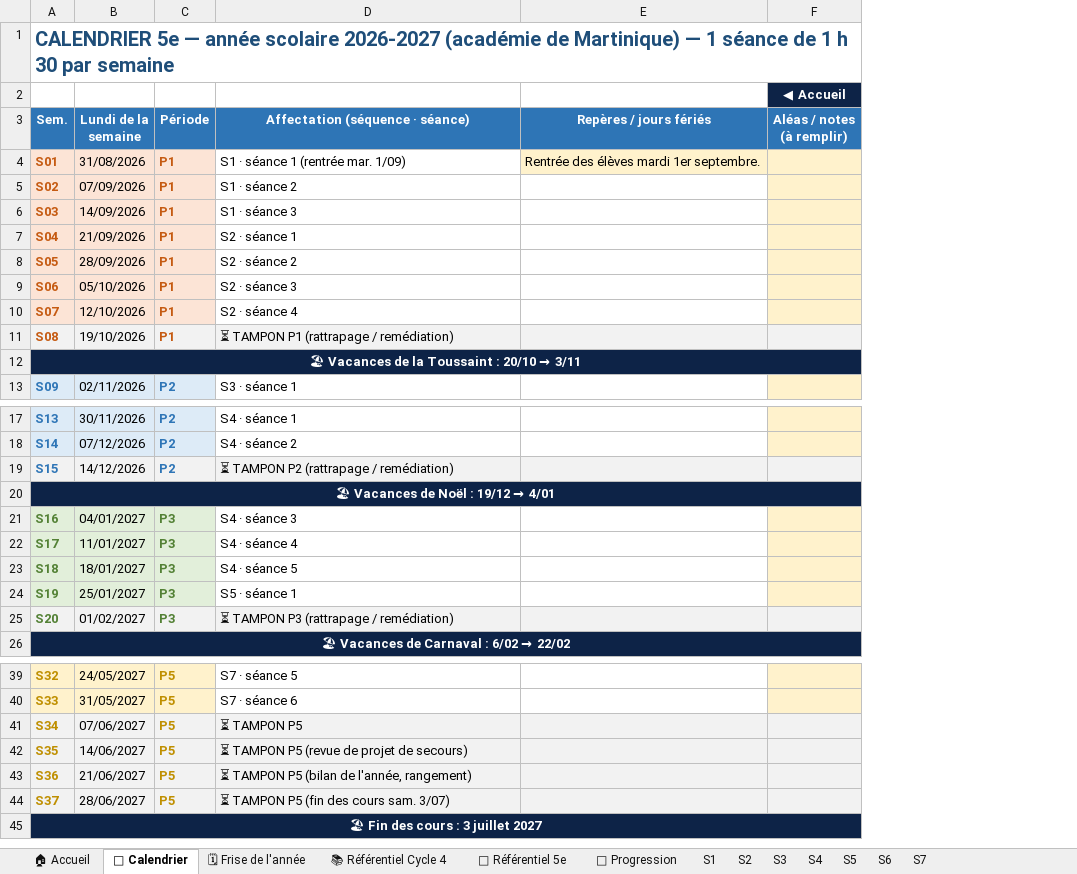
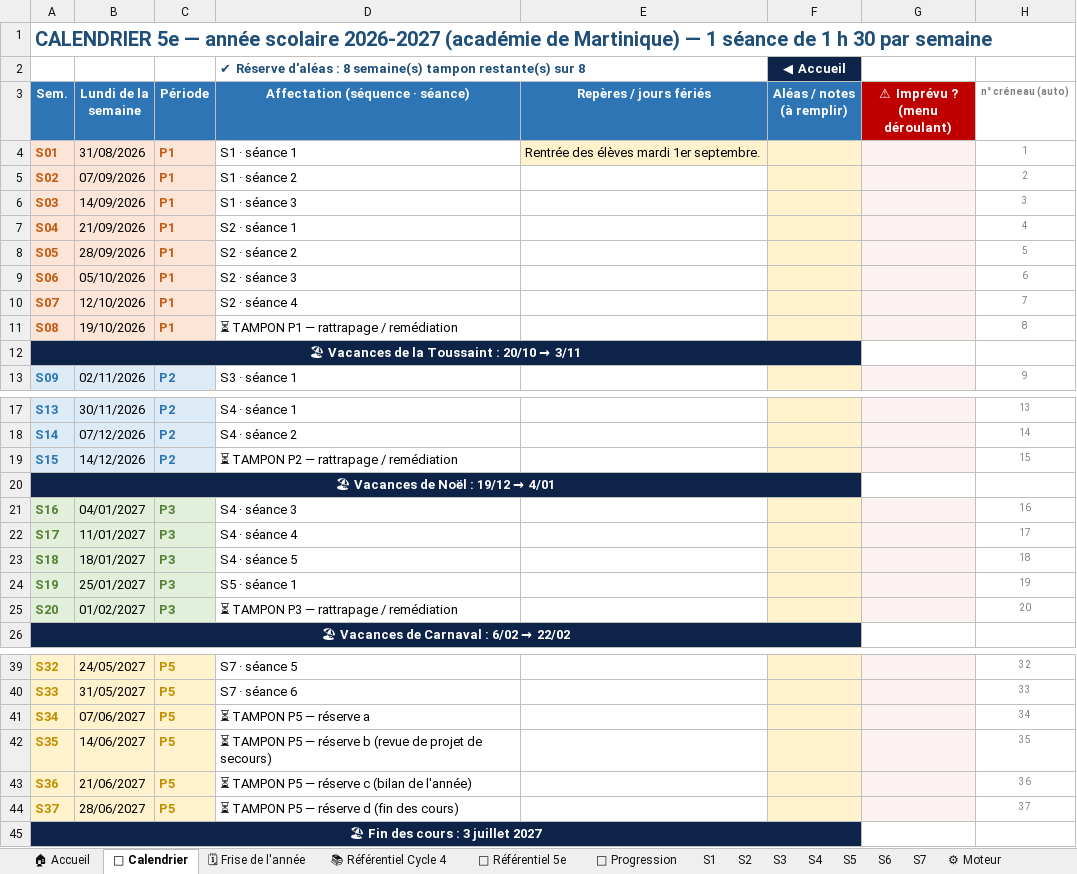
Before and after one commit to PLL-process/en-ligne-pour-le-cycle-4, an Excel workbook: _progressions/5e/Progression_Techno_5e_2026-2027_Martinique.xlsx, sheet 📅 Calendrier, drawn as a sheet; only a part is shown, gaps mark what is left out; values as stored, in another font and other column widths than the file's, no borders; conditional formats not drawn; the diff covers the shown part only; the diff names each change by its address in the sheet, - before the commit and + after, or states it on an @@ line.

```diff
--- a/_progressions/5e/Progression_Techno_5e_2026-2027_Martinique.xlsx (sheet 📅 Calendrier)
+++ b/_progressions/5e/Progression_Techno_5e_2026-2027_Martinique.xlsx (sheet 📅 Calendrier)
+sheet tab: ⚙ Moteur
+column G (⚠ Imprévu ? (menu déroulant)), empty
+column H (n° créneau (auto)), rows 4-13: 1 | 2 | 3 | 4 | 5 | 6 | 7 | 8 |  | 9; rows 17-25: 13 | 14 | 15 |  | 16 | 17 | 18 | 19 | 20; rows 39-44: 32 | 33 | 34 | 35 | 36 | 37
-D2 (Affectation (séquence · séance)): (empty)
+D2 (Affectation (séquence · séance)): ✔ Réserve d'aléas : 8 semaine(s) tampon restante(s) sur 8
+D2:E2 merged
-D4 (Affectation (séquence · séance)): S1 · séance 1 (rentrée mar. 1/09)
+D4 (Affectation (séquence · séance)): S1 · séance 1
-A11:C11 fill: #F2F2F2
+A11:C11 fill: #FCE4D6
-D11 (Affectation (séquence · séance)): ⏳ TAMPON P1 (rattrapage / remédiation)
+D11 (Affectation (séquence · séance)): ⏳ TAMPON P1 — rattrapage / remédiation
-D11:E11 fill: #F2F2F2
+D11:E11 fill: none
-F11 fill: #F2F2F2
+F11 fill: #FFF2CC
-D19 (Affectation (séquence · séance)): ⏳ TAMPON P2 (rattrapage / remédiation)
+D19 (Affectation (séquence · séance)): ⏳ TAMPON P2 — rattrapage / remédiation
-D19:E19 fill: #F2F2F2
+D19:E19 fill: none
-F19 fill: #F2F2F2
+F19 fill: #FFF2CC
-D25 (Affectation (séquence · séance)): ⏳ TAMPON P3 (rattrapage / remédiation)
+D25 (Affectation (séquence · séance)): ⏳ TAMPON P3 — rattrapage / remédiation
-D25:E25 fill: #F2F2F2
+D25:E25 fill: none
-F25 fill: #F2F2F2
+F25 fill: #FFF2CC
-A41:C44 fill: #F2F2F2
+A41:C44 fill: #FFF2CC
-D41 (Affectation (séquence · séance)): ⏳ TAMPON P5
+D41 (Affectation (séquence · séance)): ⏳ TAMPON P5 — réserve a
-D41:E44 fill: #F2F2F2
+D41:E44 fill: none
-F41:F44 fill: #F2F2F2
+F41:F44 fill: #FFF2CC
-D42 (Affectation (séquence · séance)): …TAMPON P5 (revue de…
+D42 (Affectation (séquence · séance)): …TAMPON P5 — réserve b (revue de…
-D43 (Affectation (séquence · séance)): ⏳ TAMPON P5 (bilan de l'année, rangement)
+D43 (Affectation (séquence · séance)): ⏳ TAMPON P5 — réserve c (bilan de l'année)
-D44 (Affectation (séquence · séance)): ⏳ TAMPON P5 (fin des cours sam. 3/07)
+D44 (Affectation (séquence · séance)): ⏳ TAMPON P5 — réserve d (fin des cours)
```
Also changed, not shown: 2 edited cells and cell formats elsewhere in this sheet, sheet 🗓 Frise de l'année, sheet 🧭 Progression, sheet 🏠 Accueil, formulas that keep their value.
